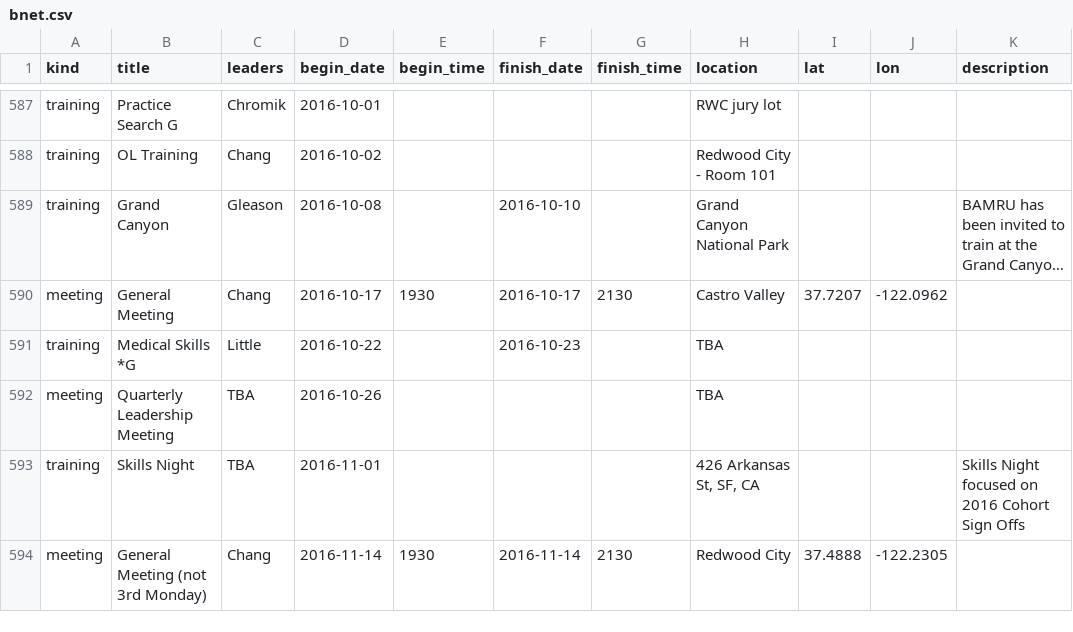
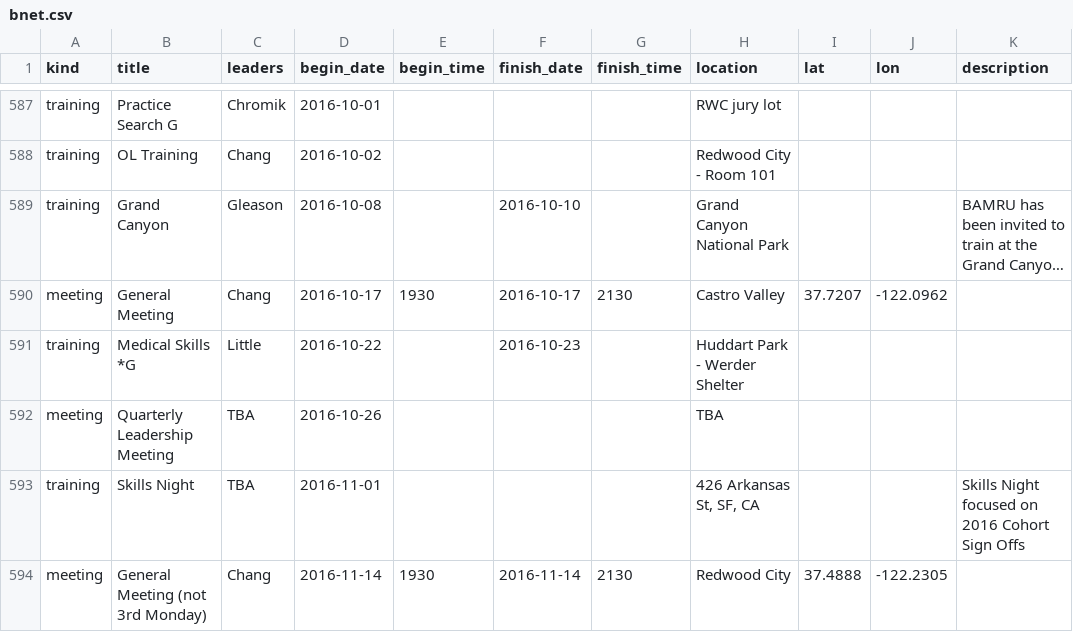
Before and after one commit to kantarjiev/BAMRU-Org, a CSV file: cal_data/bnet.csv, drawn as a sheet; only a part is shown, gaps mark what is left out; long unchanged cells end in …; the diff names each change by its address in the sheet, - before the commit and + after, or states it on an @@ line.

Commit message:
Update calendar data @ 16-10-14 10:20

```diff
--- a/cal_data/bnet.csv
+++ b/cal_data/bnet.csv
-H591 (location): TBA
+H591 (location): Huddart Park - Werder Shelter
```
Also changed, not shown: 1 other file.
